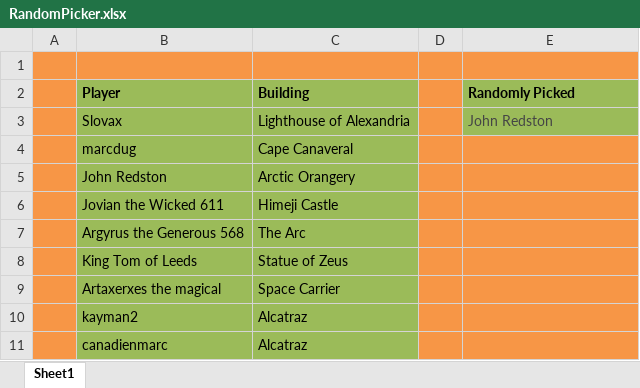
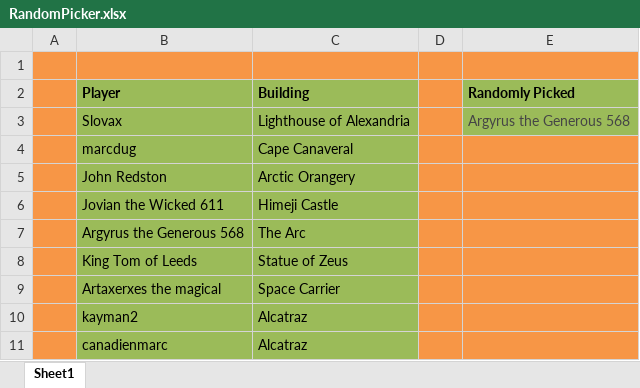
Before and after one commit to LazarusLottery/LazarusLottery.github.io, an Excel workbook: RandomPicker.xlsx, sheet Sheet1, drawn as a sheet; values as stored, in another font and other column widths than the file's, no borders; the diff names each change by its address in the sheet, - before the commit and + after, or states it on an @@ line.

```diff
--- a/RandomPicker.xlsx (sheet Sheet1)
+++ b/RandomPicker.xlsx (sheet Sheet1)
-E3 (Randomly Picked): John Redston
+E3 (Randomly Picked): Argyrus the Generous 568
```
Also changed, not shown: 2 other files.
